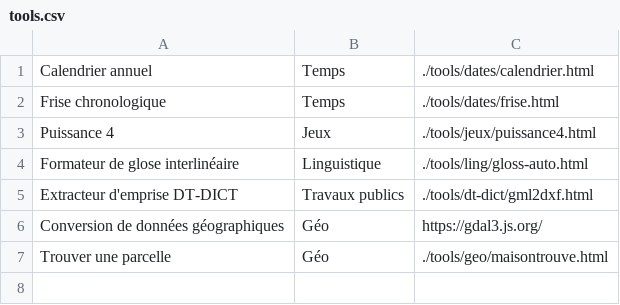
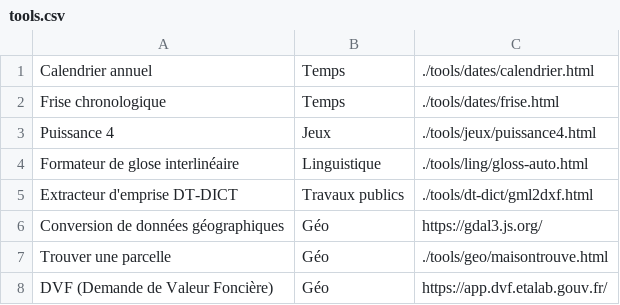
Before and after one commit to v4nadium/v4nadium.github.io, a CSV file: includes/tools.csv, drawn as a sheet.

Commit message:
Update tools.csv
+DVF

```diff
--- a/includes/tools.csv
+++ b/includes/tools.csv
@@ -7 +7,2 @@ Conversion de données géographiques;Géo;https://gdal3.js.org/
 Trouver une parcelle;Géo;./tools/geo/maisontrouve.html
+DVF (Demande de Valeur Foncière);Géo;https://app.dvf.etalab.gouv.fr/
```
